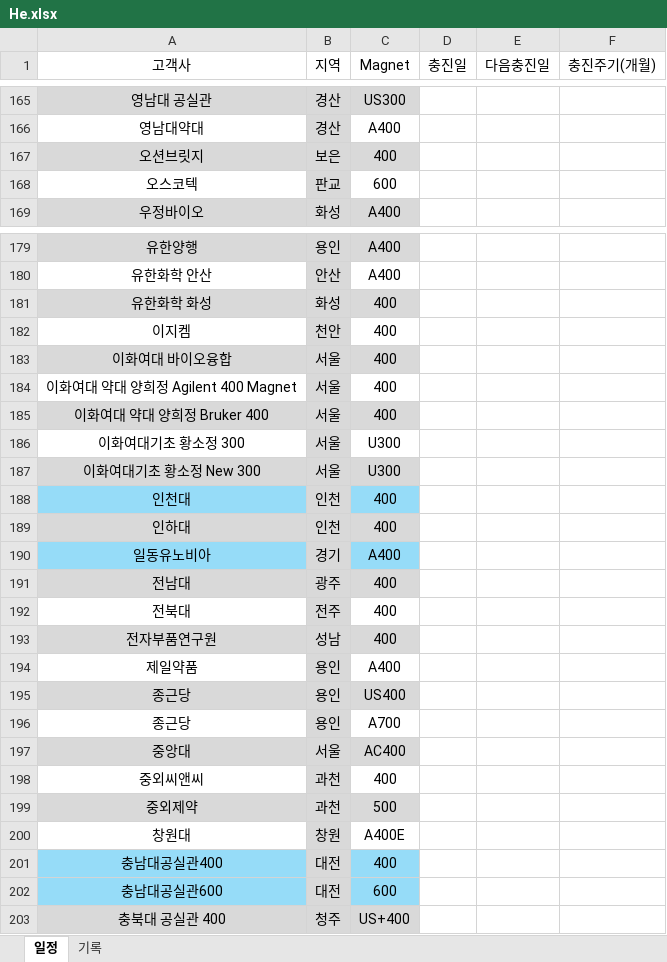
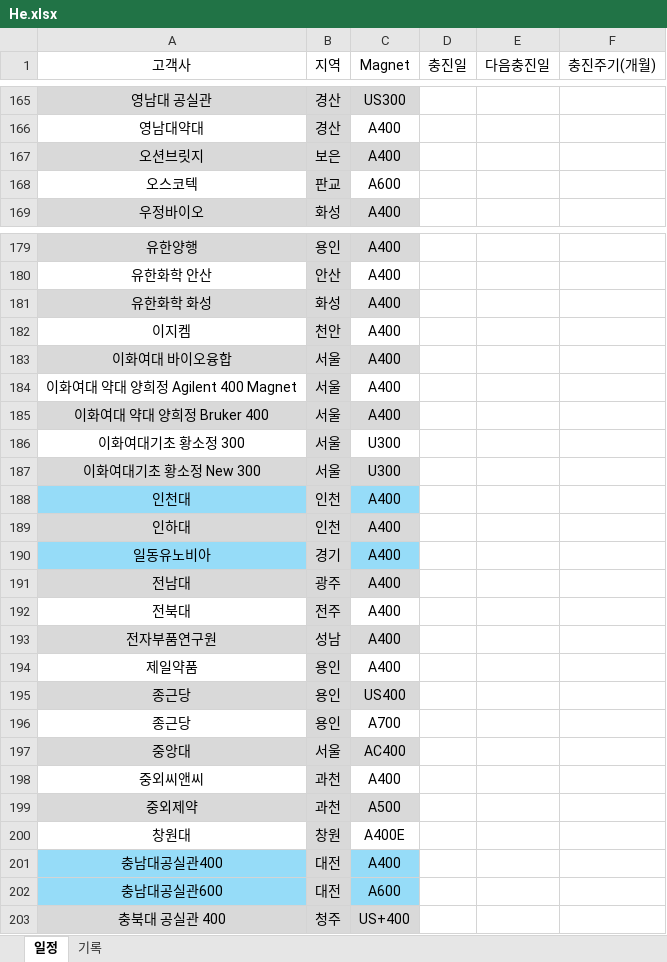
Before and after one commit to Hyunsu7917/BRKR-SERVER, an Excel workbook: assets/He.xlsx, sheet 일정, drawn as a sheet; only a part is shown, gaps mark what is left out; values as stored, in another font and other column widths than the file's, no borders; the diff covers the shown part only; the diff names each change by its address in the sheet, - before the commit and + after, or states it on an @@ line.

```diff
--- a/assets/He.xlsx (sheet 일정)
+++ b/assets/He.xlsx (sheet 일정)
-C167 (Magnet): 400
+C167 (Magnet): A400
-C168 (Magnet): 600
+C168 (Magnet): A600
-C181:C185 (Magnet): 400
+C181:C185 (Magnet): A400
-C188:C189 (Magnet): 400
+C188:C189 (Magnet): A400
-C191:C193 (Magnet): 400
+C191:C193 (Magnet): A400
-C198 (Magnet): 400
+C198 (Magnet): A400
-C199 (Magnet): 500
+C199 (Magnet): A500
-C201 (Magnet): 400
+C201 (Magnet): A400
-C202 (Magnet): 600
+C202 (Magnet): A600
```
Also changed, not shown: 69 edited cells elsewhere in this sheet, 1 other file.
